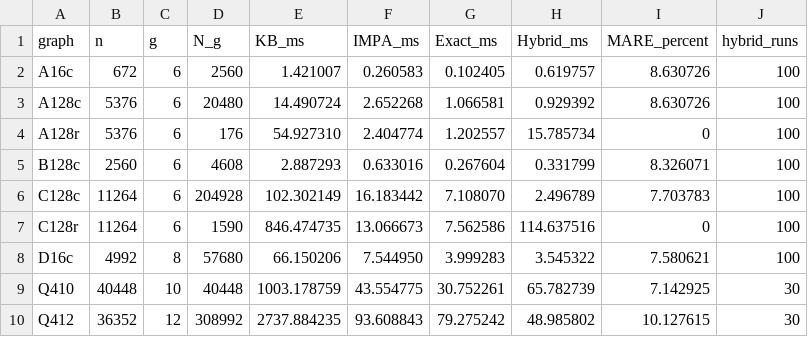
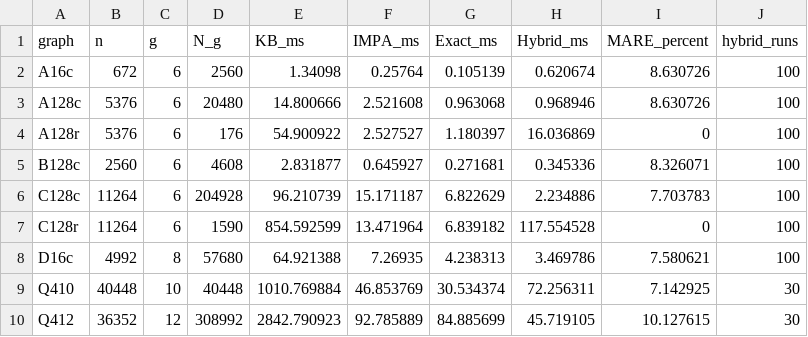
Before and after one commit to aarashahadiacademic-1/short-cycle-counting-in-Tanner-graphs, a CSV file: FINAL_TABLE.csv, drawn as a sheet.

Commit message:
Replace final table with freshly rerun validated timing values after IMPA optimization

```diff
--- a/FINAL_TABLE.csv
+++ b/FINAL_TABLE.csv
@@ -1,10 +1,10 @@
 graph,n,g,N_g,KB_ms,IMPA_ms,Exact_ms,Hybrid_ms,MARE_percent,hybrid_runs
-A16c,672,6,2560,1.421007,0.260583,0.102405,0.619757,8.630726,100
-A128c,5376,6,20480,14.490724,2.652268,1.066581,0.929392,8.630726,100
-A128r,5376,6,176,54.927310,2.404774,1.202557,15.785734,0,100
-B128c,2560,6,4608,2.887293,0.633016,0.267604,0.331799,8.326071,100
-C128c,11264,6,204928,102.302149,16.183442,7.108070,2.496789,7.703783,100
-C128r,11264,6,1590,846.474735,13.066673,7.562586,114.637516,0,100
-D16c,4992,8,57680,66.150206,7.544950,3.999283,3.545322,7.580621,100
-Q410,40448,10,40448,1003.178759,43.554775,30.752261,65.782739,7.142925,30
-Q412,36352,12,308992,2737.884235,93.608843,79.275242,48.985802,10.127615,30
+A16c,672,6,2560,1.34098,0.25764,0.105139,0.620674,8.630726,100
+A128c,5376,6,20480,14.800666,2.521608,0.963068,0.968946,8.630726,100
+A128r,5376,6,176,54.900922,2.527527,1.180397,16.036869,0,100
+B128c,2560,6,4608,2.831877,0.645927,0.271681,0.345336,8.326071,100
+C128c,11264,6,204928,96.210739,15.171187,6.822629,2.234886,7.703783,100
+C128r,11264,6,1590,854.592599,13.471964,6.839182,117.554528,0,100
+D16c,4992,8,57680,64.921388,7.26935,4.238313,3.469786,7.580621,100
+Q410,40448,10,40448,1010.769884,46.853769,30.534374,72.256311,7.142925,30
+Q412,36352,12,308992,2842.790923,92.785889,84.885699,45.719105,10.127615,30
```
